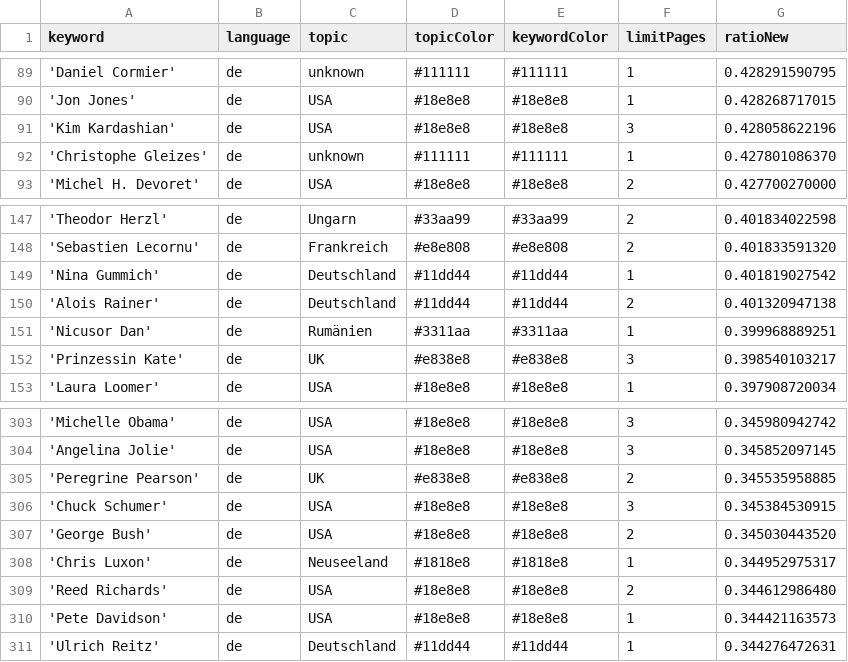
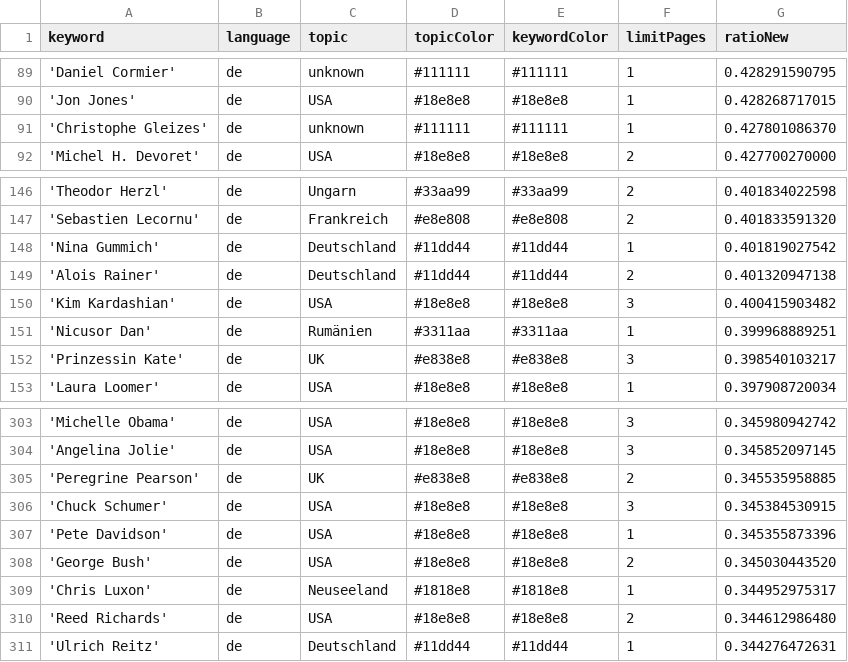
Before and after one commit to JoPhi24-news/leuteFluesterer, a CSV file: keywords.csv, drawn as a sheet; only a part is shown, gaps mark what is left out; removed rows and columns are numbered as before the commit, all else as after; the diff names each change by its address in the sheet, - before the commit and + after, or states it on an @@ line.

```diff
--- a/keywords.csv
+++ b/keywords.csv
-row 91: 'Kim Kardashian' | de | USA | #18e8e8 | #18e8e8 | 3 | 0.428058622196
+row 150: 'Kim Kardashian' | de | USA | #18e8e8 | #18e8e8 | 3 | 0.400415903482
+row 307: 'Pete Davidson' | de | USA | #18e8e8 | #18e8e8 | 1 | 0.345355873396
-row 310: 'Pete Davidson' | de | USA | #18e8e8 | #18e8e8 | 1 | 0.344421163573
```
Also changed, not shown: csv/news_2025_12.csv.
